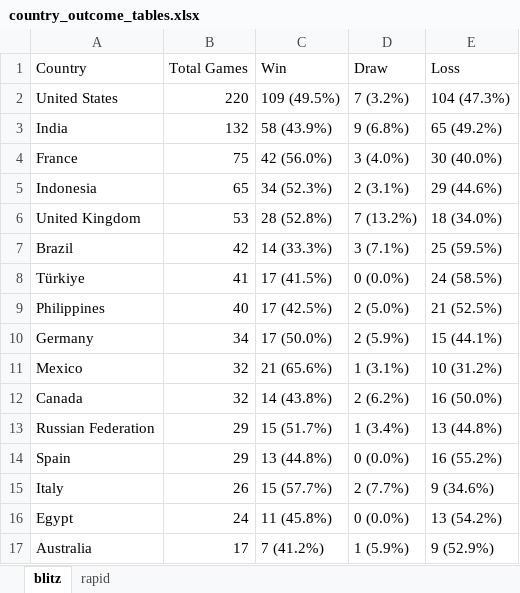
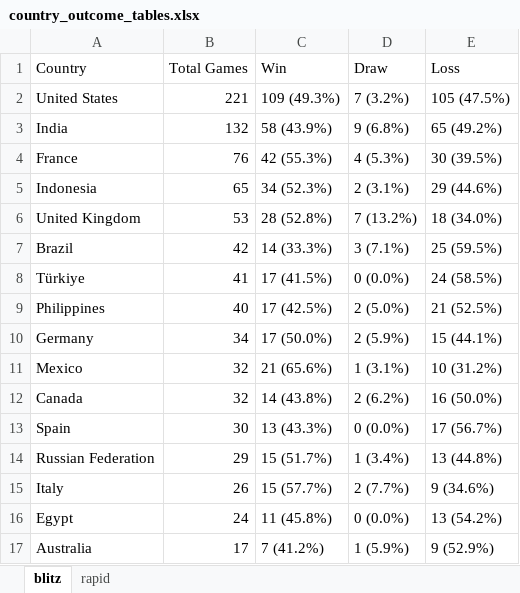
Before and after one commit to mirzaramis/chess_analytics_bot, an Excel workbook: data/country_outcome_tables.xlsx, sheet blitz, drawn as a sheet; values as stored, in another font and other column widths than the file's, no borders; removed rows and columns are numbered as before the commit, all else as after; the diff names each change by its address in the sheet, - before the commit and + after, or states it on an @@ line.

```diff
--- a/data/country_outcome_tables.xlsx (sheet blitz)
+++ b/data/country_outcome_tables.xlsx (sheet blitz)
-B2 (Total Games): 220
+B2 (Total Games): 221
-C2 (Win): 109 (49.5%)
+C2 (Win): 109 (49.3%)
-E2 (Loss): 104 (47.3%)
+E2 (Loss): 105 (47.5%)
-B4 (Total Games): 75
+B4 (Total Games): 76
-C4 (Win): 42 (56.0%)
+C4 (Win): 42 (55.3%)
-D4 (Draw): 3 (4.0%)
+D4 (Draw): 4 (5.3%)
-E4 (Loss): 30 (40.0%)
+E4 (Loss): 30 (39.5%)
+row 13: Spain | 30 | 13 (43.3%) | 0 (0.0%) | 17 (56.7%)
-row 14: Spain | 29 | 13 (44.8%) | 0 (0.0%) | 16 (55.2%)
```
Also changed, not shown: 9 other files.
